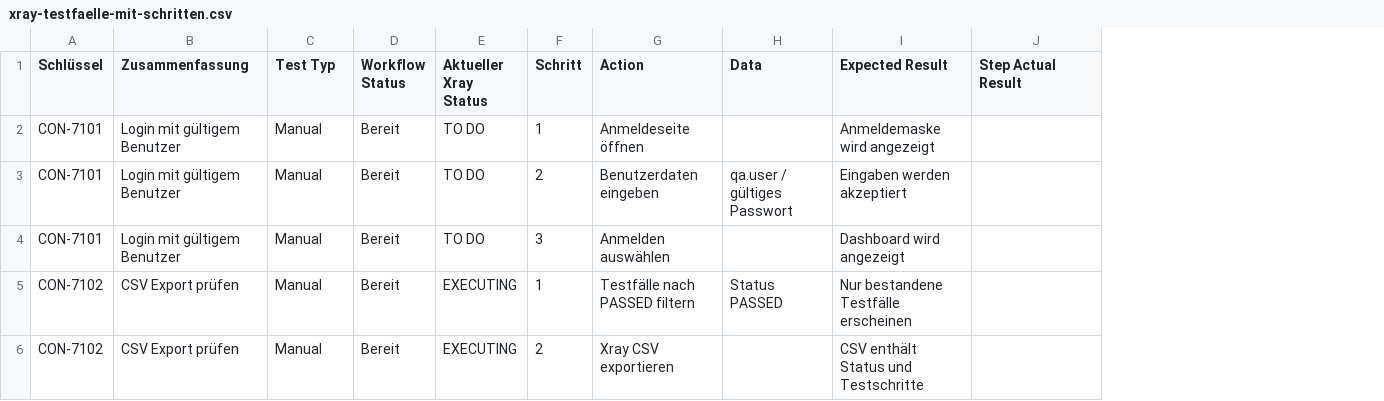
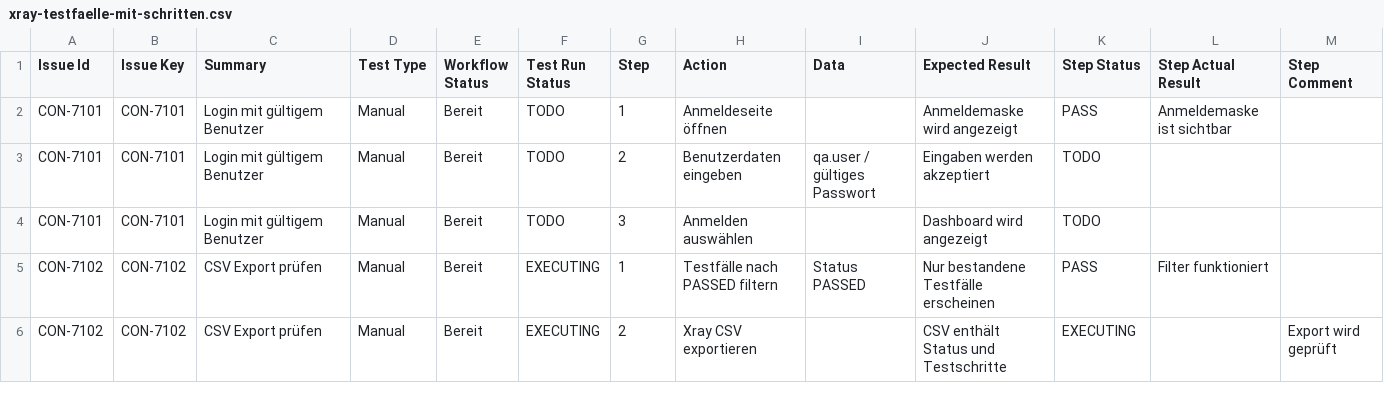
Before and after one commit to valtere-qa/mini-xray-releasedesk, a CSV file: examples/xray-testfaelle-mit-schritten.csv, drawn as a sheet; removed rows and columns are numbered as before the commit, all else as after; the diff names each change by its address in the sheet, - before the commit and + after, or states it on an @@ line.

```diff
--- a/examples/xray-testfaelle-mit-schritten.csv
+++ b/examples/xray-testfaelle-mit-schritten.csv
+column B (Issue Key), rows 2-6: CON-7101 | CON-7101 | CON-7101 | CON-7102 | CON-7102
-column E (Aktueller Xray Status), rows 2-6: TO DO | TO DO | TO DO | EXECUTING | EXECUTING
+column F (Test Run Status), rows 2-6: TODO | TODO | TODO | EXECUTING | EXECUTING
+column K (Step Status), rows 2-6: PASS | TODO | TODO | PASS | EXECUTING
+column M (Step Comment), row 6: Export wird geprüft
-A1: Schlüssel
+A1: Issue Id
-C1: Zusammenfassung
+C1: Summary
-D1: Test Typ
+D1: Test Type
-G1: Schritt
+G1: Step
-L2 (Step Actual Result): (empty)
+L2 (Step Actual Result): Anmeldemaske ist sichtbar
-L5 (Step Actual Result): (empty)
+L5 (Step Actual Result): Filter funktioniert
```
Also changed, not shown: examples/xray-testfaelle-einfach.csv, 6 other files.
